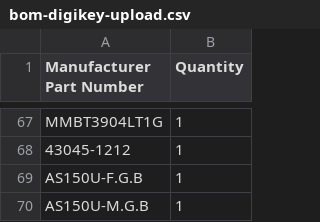
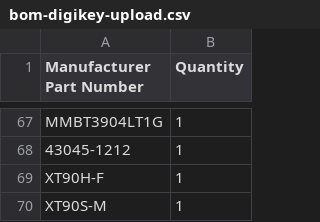
Before and after one commit to jaylamping/marengo, a CSV file: hardware/electrical/pdb/design/bom-digikey-upload.csv, drawn as a sheet; only a part is shown, gaps mark what is left out.

```diff
--- a/hardware/electrical/pdb/design/bom-digikey-upload.csv
+++ b/hardware/electrical/pdb/design/bom-digikey-upload.csv
@@ -68,3 +68,3 @@ MMBT3904LT1G,1
 43045-1212,1
-AS150U-F.G.B,1
-AS150U-M.G.B,1
+XT90H-F,1
+XT90S-M,1
```
Also changed, not shown: 6 other files.
